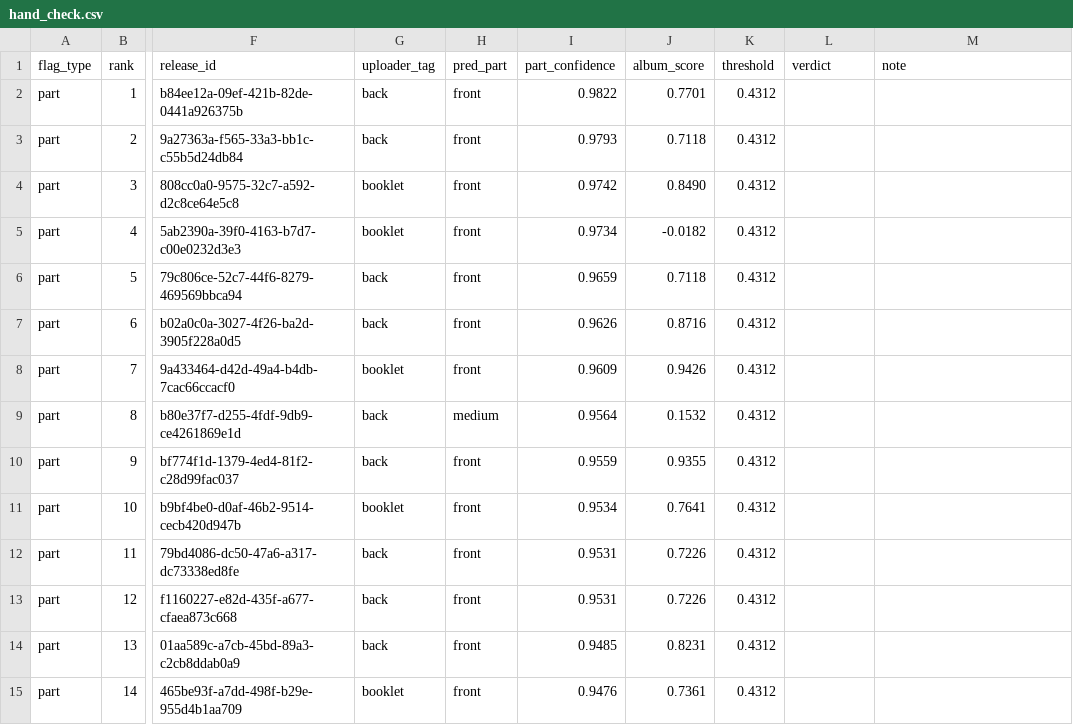
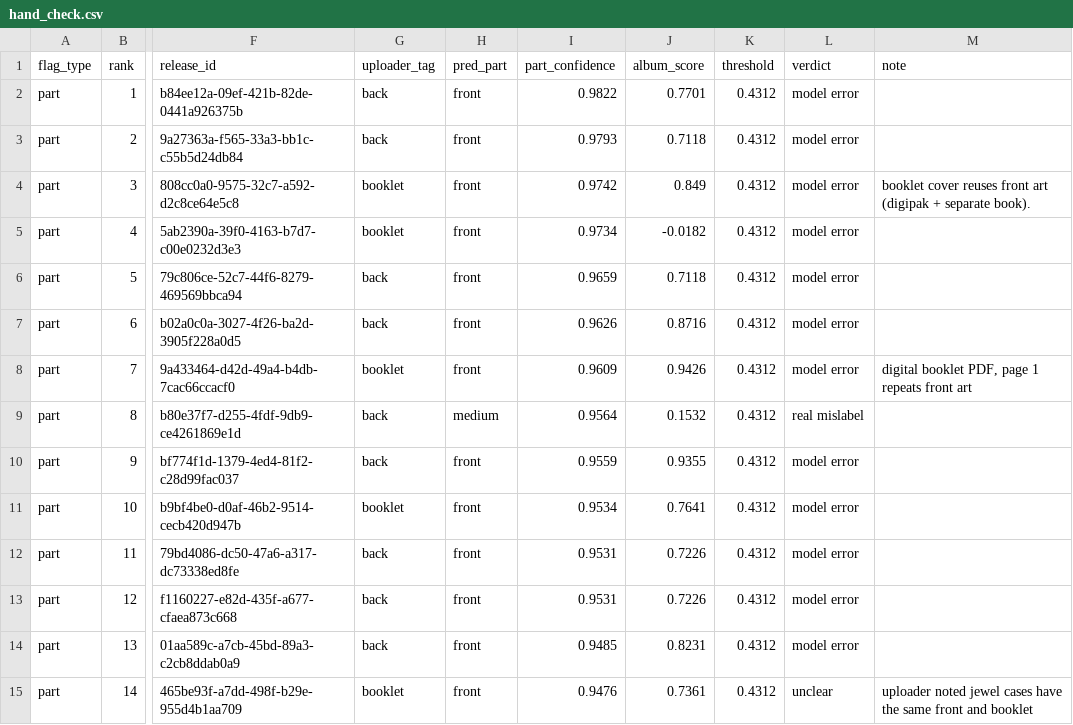
Before and after one commit to demilade-akin/album-cover-classification, a CSV file: results/audit/hand_check.csv, drawn as a sheet; only a part is shown, gaps mark what is left out; the diff covers the shown part only; the diff names each change by its address in the sheet, - before the commit and + after, or states it on an @@ line.

```diff
--- a/results/audit/hand_check.csv
+++ b/results/audit/hand_check.csv
-L2:L8 (verdict): (empty)
+L2:L8 (verdict): model error
-J4 (album_score): 0.8490
+J4 (album_score): 0.849
-M4 (note): (empty)
+M4 (note): booklet cover reuses front art (digipak + separate book).
-M8 (note): (empty)
+M8 (note): digital booklet PDF, page 1 repeats front art
-L9 (verdict): (empty)
+L9 (verdict): real mislabel
-L10:L14 (verdict): (empty)
+L10:L14 (verdict): model error
-L15 (verdict): (empty)
+L15 (verdict): unclear
-M15 (note): (empty)
+M15 (note): uploader noted jewel cases have the same front and booklet
```
Also changed, not shown: 67 edited cells elsewhere in this file, 41 other files.
